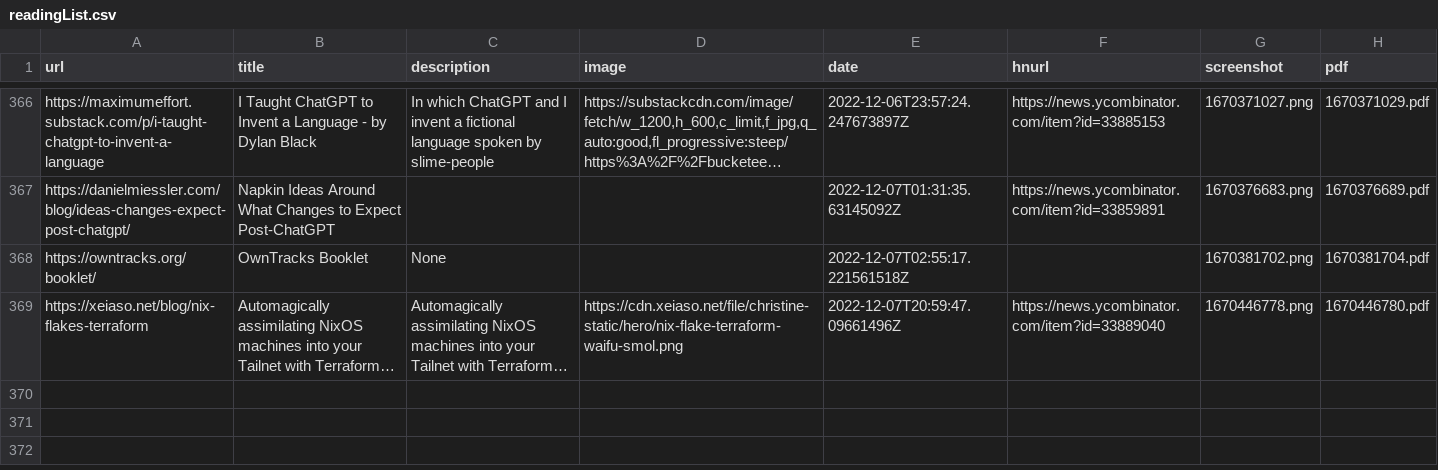
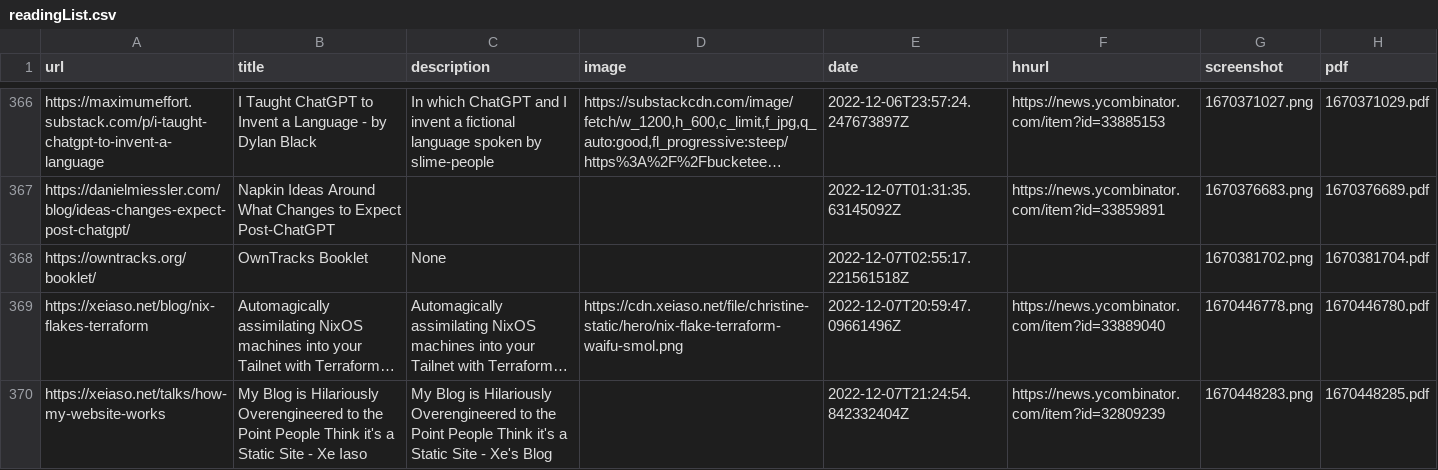
Before and after one commit to suryaatevellore/readingList, a CSV file: readingList.csv, drawn as a sheet; only a part is shown, gaps mark what is left out; long unchanged cells end in …; the diff names each change by its address in the sheet, - before the commit and + after, or states it on an @@ line.

Commit message:
Automated reading list update on Wed Dec  7 21:24:55 UTC 2022

```diff
--- a/readingList.csv
+++ b/readingList.csv
+row 370: https://xeiaso.net/talks/how-my-website-works | My Blog is Hilariously Overengineered to the Point People Think it's a Static Site - Xe Iaso | My Blog is Hilariously Overengineered to the Point People Think it's a Static Site - Xe's Blog |  | 2022-12-07T21:24:54.842332404Z | https://news.ycombinator.com/item?id=32809239 | 1670448283.png | 1670448285.pdf
```
Also changed, not shown: 2 other files.
